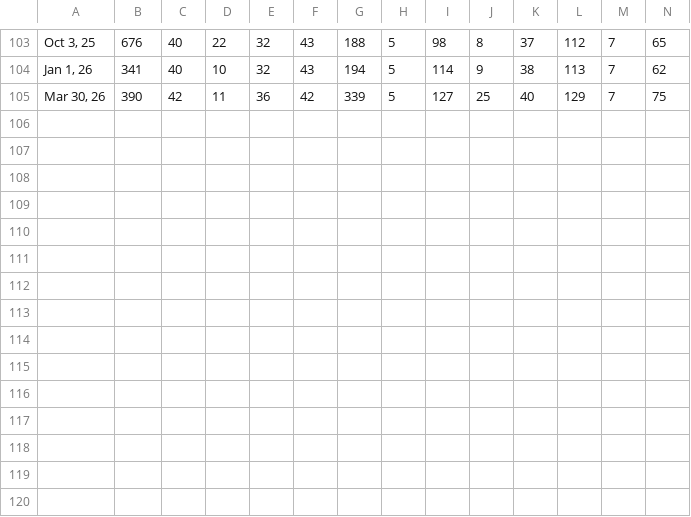
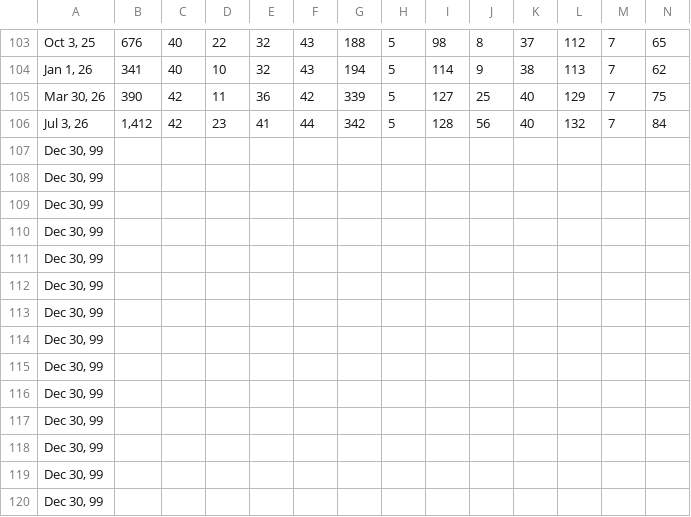
Before and after one commit to XiaoBaiXueHua/fandom-migrations, a CSV file: .Master CSV/anime sqw.csv, drawn as a sheet; only a part is shown, gaps mark what is left out; rows hold the shown columns only; the diff names each change by its address in the sheet, - before the commit and + after, or states it on an @@ line.

```diff
--- a/.Master CSV/anime sqw.csv
+++ b/.Master CSV/anime sqw.csv
+row 106: Jul 3, 26 | 1,412 | 42 | 23 | 41 | 44 | 342 | 5 | 128 | 56 | 40 | 132 | 7 | 84
+row 107: Dec 30, 99
+row 108: Dec 30, 99
+row 109: Dec 30, 99
+row 110: Dec 30, 99
+row 111: Dec 30, 99
+row 112: Dec 30, 99
+row 113: Dec 30, 99
+row 114: Dec 30, 99
+row 115: Dec 30, 99
+row 116: Dec 30, 99
+row 117: Dec 30, 99
+row 118: Dec 30, 99
+row 119: Dec 30, 99
+row 120: Dec 30, 99
```
Also changed, not shown: .Master CSV/anime ffn.csv, .Master CSV/anime wp.csv, 35 other files.
